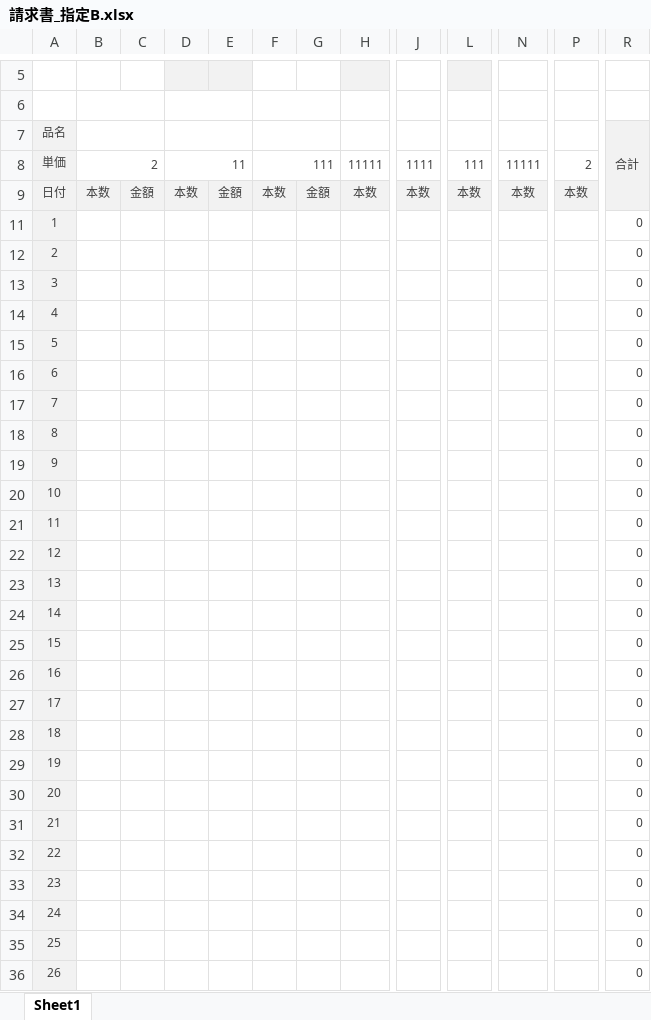
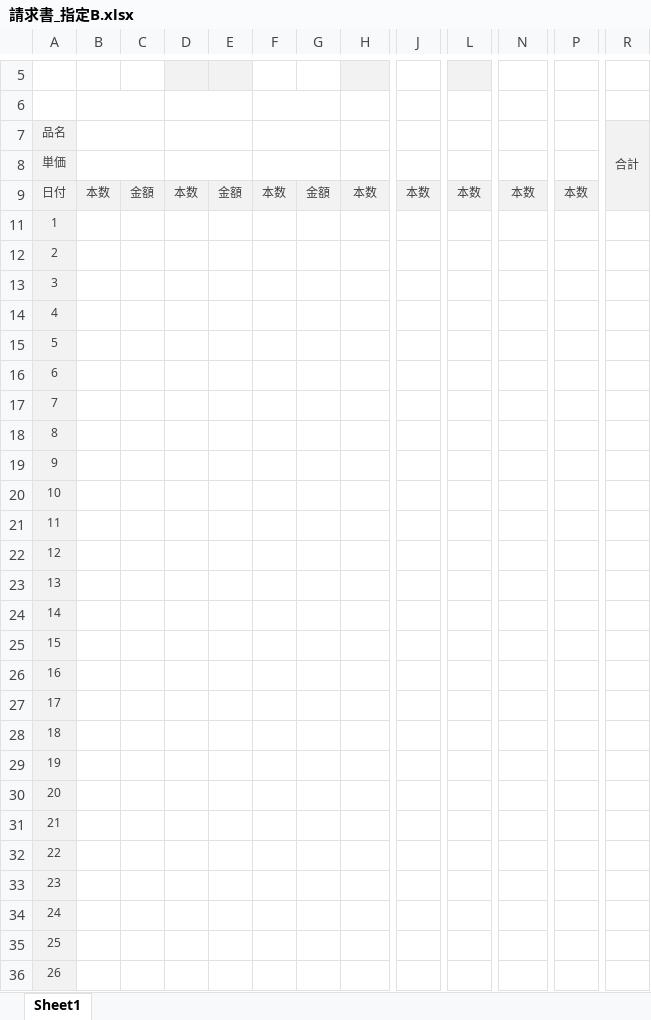
Before and after one commit to yujirohara1/deliba, an Excel workbook: ExcelTemplate/hoiku/請求書_指定B.xlsx, sheet Sheet1, drawn as a sheet; only a part is shown, gaps mark what is left out; values as stored, in another font and other column widths than the file's, no borders; the diff covers the shown part only; the diff names each change by its address in the sheet, - before the commit and + after, or states it on an @@ line.

```diff
--- a/ExcelTemplate/hoiku/請求書_指定B.xlsx (sheet Sheet1)
+++ b/ExcelTemplate/hoiku/請求書_指定B.xlsx (sheet Sheet1)
-B8: 2
+B8: (empty)
-D8: 11
+D8: (empty)
-F8: 111
+F8: (empty)
-H8: 11111
+H8: (empty)
-J8: 1111
+J8: (empty)
-L8: 111
+L8: (empty)
-N8: 11111
+N8: (empty)
-P8: 2
+P8: (empty)
-R11:R36: 0
+R11:R36: (empty)
```
Also changed, not shown: 22 edited cells elsewhere in this sheet, 1 other file.
